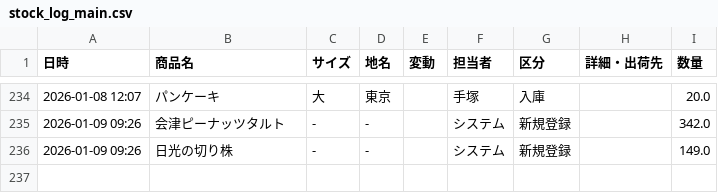
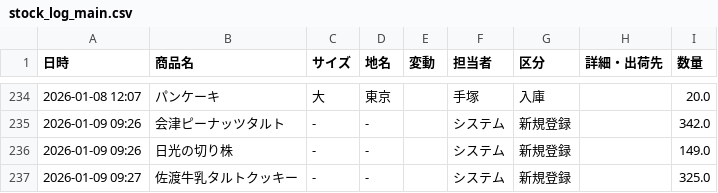
Before and after one commit to iplan381/zaiko-kanri, a CSV file: stock_log_main.csv, drawn as a sheet; only a part is shown, gaps mark what is left out.

Commit message:
Add Log

```diff
--- a/stock_log_main.csv
+++ b/stock_log_main.csv
@@ -236 +236,2 @@
 2026-01-09 09:26,日光の切り株, - ,-,,システム,新規登録,,149.0
+2026-01-09 09:27,佐渡牛乳タルトクッキー, - ,-,,システム,新規登録,,325.0
```
